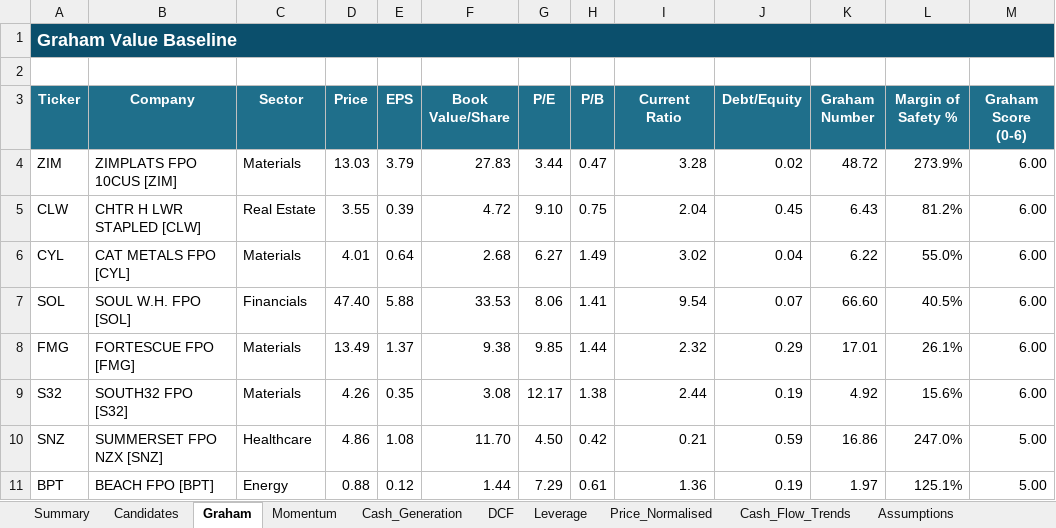
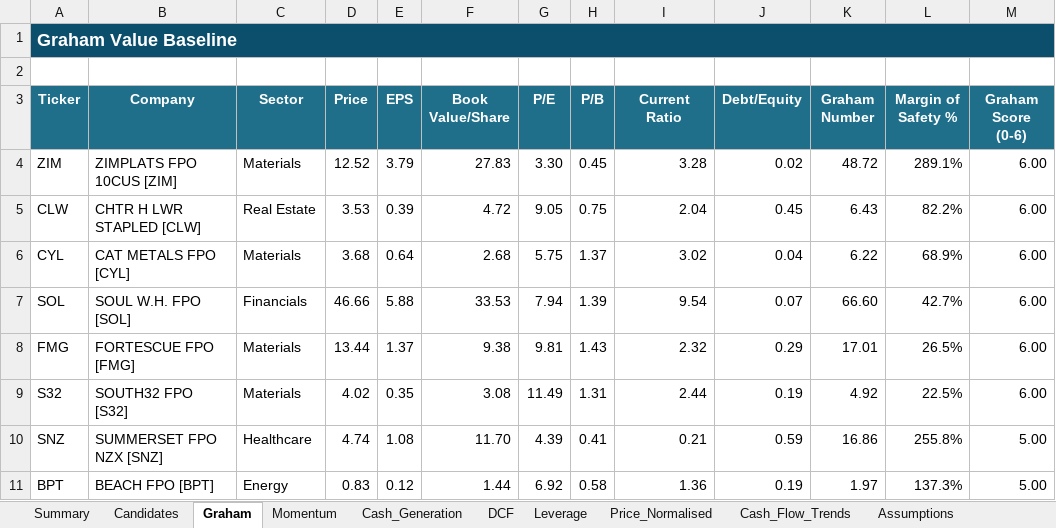
Before and after one commit to douglasmcintyre3-code/trading, an Excel workbook: latest/ASX_Stock_Screener_ASX200.xlsx, sheet Graham, drawn as a sheet; only a part is shown; values as stored, in another font and other column widths than the file's, no borders; conditional formats not drawn; the diff covers the shown part only; the diff names each change by its address in the sheet, - before the commit and + after, or states it on an @@ line.

```diff
--- a/latest/ASX_Stock_Screener_ASX200.xlsx (sheet Graham)
+++ b/latest/ASX_Stock_Screener_ASX200.xlsx (sheet Graham)
-D4 (Price): 13.03
+D4 (Price): 12.52
-G4 (P/E): 3.44
+G4 (P/E): 3.30
-H4 (P/B): 0.47
+H4 (P/B): 0.45
-L4 (Margin of Safety %): 273.9%
+L4 (Margin of Safety %): 289.1%
-D5 (Price): 3.55
+D5 (Price): 3.53
-G5 (P/E): 9.10
+G5 (P/E): 9.05
-L5 (Margin of Safety %): 81.2%
+L5 (Margin of Safety %): 82.2%
-D6 (Price): 4.01
+D6 (Price): 3.68
-G6 (P/E): 6.27
+G6 (P/E): 5.75
-H6 (P/B): 1.49
+H6 (P/B): 1.37
-L6 (Margin of Safety %): 55.0%
+L6 (Margin of Safety %): 68.9%
-D7 (Price): 47.40
+D7 (Price): 46.66
-G7 (P/E): 8.06
+G7 (P/E): 7.94
-H7 (P/B): 1.41
+H7 (P/B): 1.39
-L7 (Margin of Safety %): 40.5%
+L7 (Margin of Safety %): 42.7%
-D8 (Price): 13.49
+D8 (Price): 13.44
-G8 (P/E): 9.85
+G8 (P/E): 9.81
-H8 (P/B): 1.44
+H8 (P/B): 1.43
-L8 (Margin of Safety %): 26.1%
+L8 (Margin of Safety %): 26.5%
-D9 (Price): 4.26
+D9 (Price): 4.02
-G9 (P/E): 12.17
+G9 (P/E): 11.49
-H9 (P/B): 1.38
+H9 (P/B): 1.31
-L9 (Margin of Safety %): 15.6%
+L9 (Margin of Safety %): 22.5%
-D10 (Price): 4.86
+D10 (Price): 4.74
-G10 (P/E): 4.50
+G10 (P/E): 4.39
-H10 (P/B): 0.42
+H10 (P/B): 0.41
-L10 (Margin of Safety %): 247.0%
+L10 (Margin of Safety %): 255.8%
-D11 (Price): 0.88
+D11 (Price): 0.83
-G11 (P/E): 7.29
+G11 (P/E): 6.92
-H11 (P/B): 0.61
+H11 (P/B): 0.58
-L11 (Margin of Safety %): 125.1%
+L11 (Margin of Safety %): 137.3%
```
Also changed, not shown: 58 added rows, 58 removed rows and 444 edited cells elsewhere in this sheet, sheet Summary, sheet Price_Normalised, sheet Momentum, sheet Cash_Generation, sheet DCF, sheet Leverage, 4 more sheets, charts or pictures, 3 other files.
